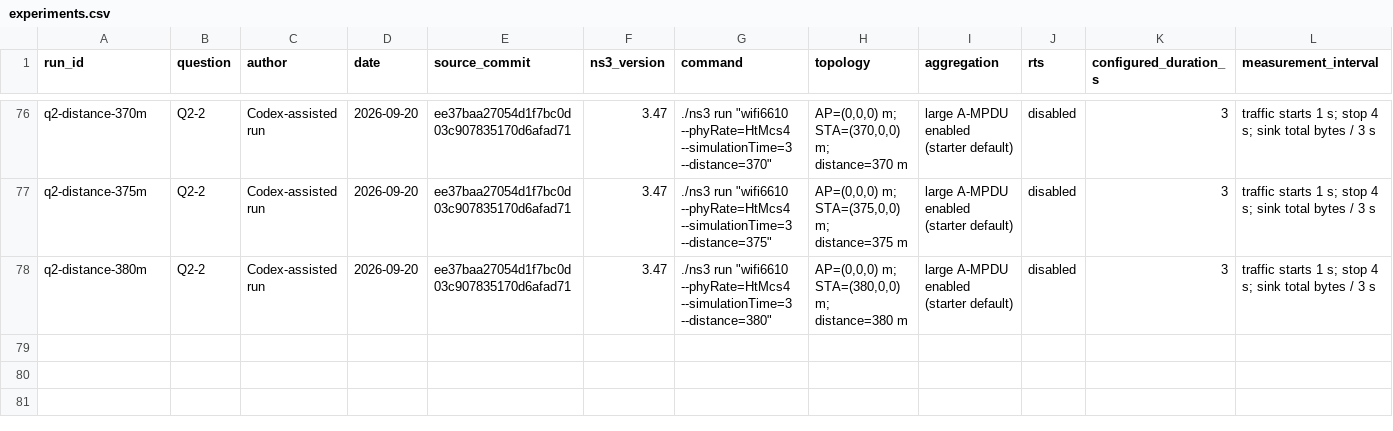
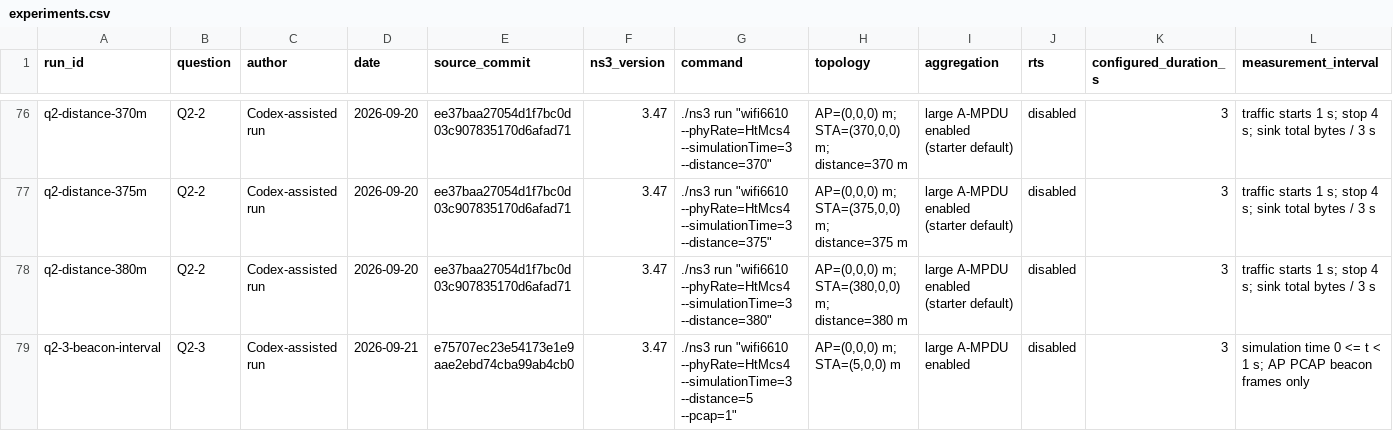
Before and after one commit to yuexin-z11/wireless_network_simulations, a CSV file: experiments.csv, drawn as a sheet; only a part is shown, gaps mark what is left out; rows hold the shown columns only; the diff names each change by its address in the sheet, - before the commit and + after, or states it on an @@ line.

Commit message:
Record Q2-3 beacon interval and clarify AI assistance

```diff
--- a/experiments.csv
+++ b/experiments.csv
+row 79: q2-3-beacon-interval | Q2-3 | Codex-assisted run | 2026-09-21 | e75707ec23e54173e1e9aae2ebd74cba99ab4cb0 | 3.47 | ./ns3 run "wifi6610 --phyRate=HtMcs4 --simulationTime=3 --distance=5 --pcap=1" | AP=(0,0,0) m; STA=(5,0,0) m | large A-MPDU enabled | disabled | 3 | simulation time 0 <= t < 1 s; AP PCAP beacon frames only
```
Also changed, not shown: 2 other files.
